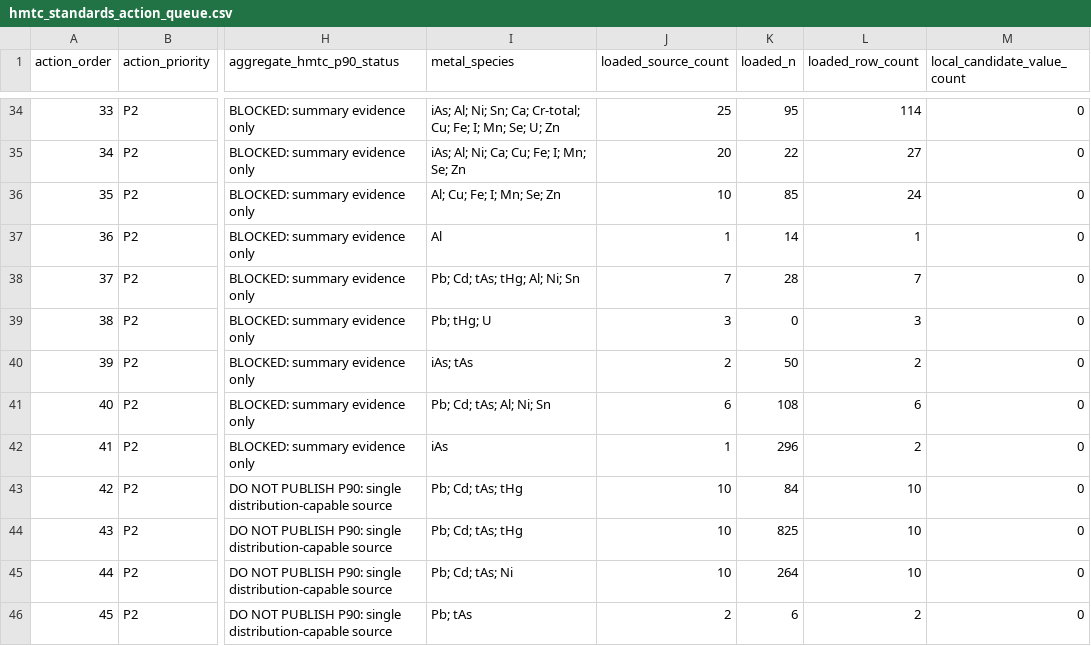
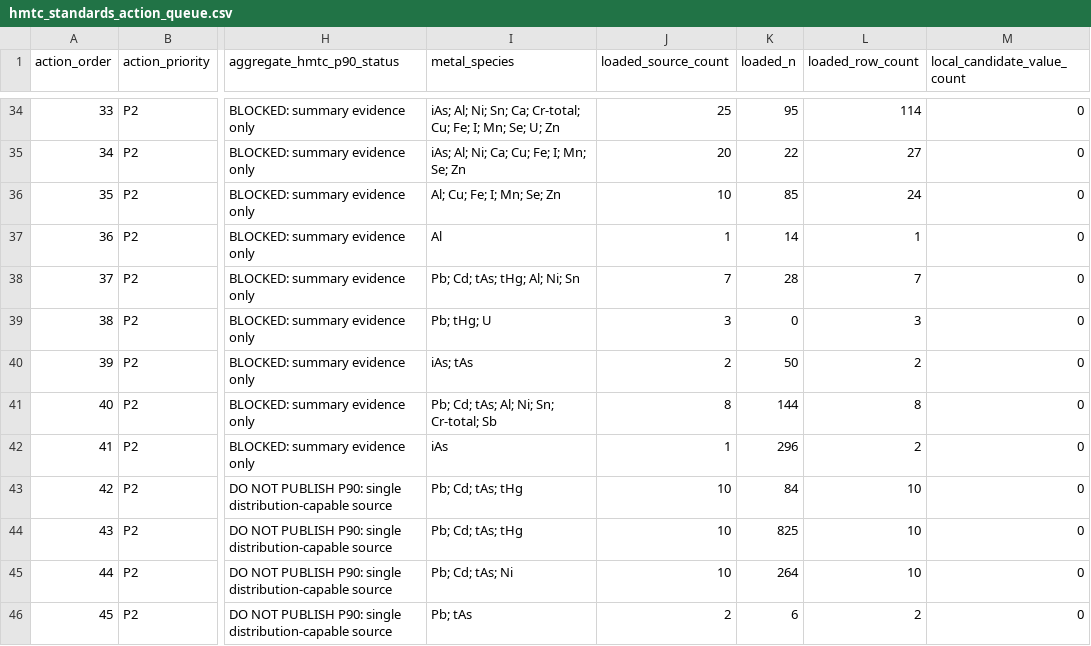
Before and after one commit to paleofoundation/heavymetalindex, a CSV file: data/evidence/hmtc_standards_action_queue.csv, drawn as a sheet; only a part is shown, gaps mark what is left out; the diff names each change by its address in the sheet, - before the commit and + after, or states it on an @@ line.

```diff
--- a/data/evidence/hmtc_standards_action_queue.csv
+++ b/data/evidence/hmtc_standards_action_queue.csv
-I41 (metal_species): Pb; Cd; tAs; Al; Ni; Sn
+I41 (metal_species): Pb; Cd; tAs; Al; Ni; Sn; Cr-total; Sb
-J41 (loaded_source_count): 6
+J41 (loaded_source_count): 8
-K41 (loaded_n): 108
+K41 (loaded_n): 144
-L41 (loaded_row_count): 6
+L41 (loaded_row_count): 8
```
Also changed, not shown: data/evidence/category5_plant_milk_occurrence_summary.csv, data/evidence/hmtc_standards_gap_report.csv, 8 other files.
